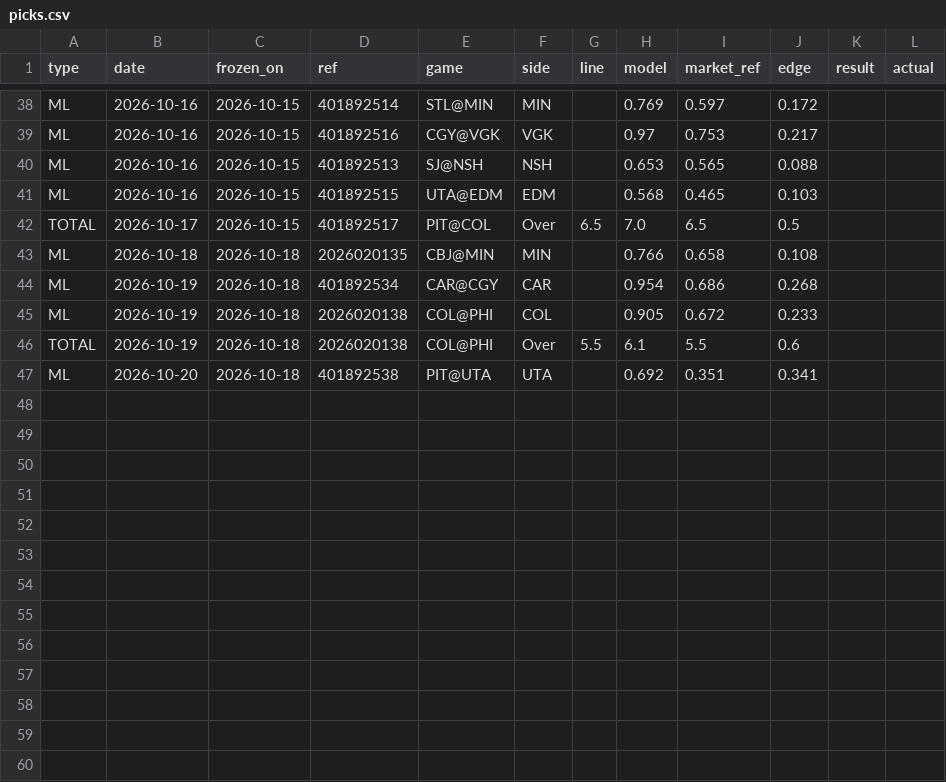
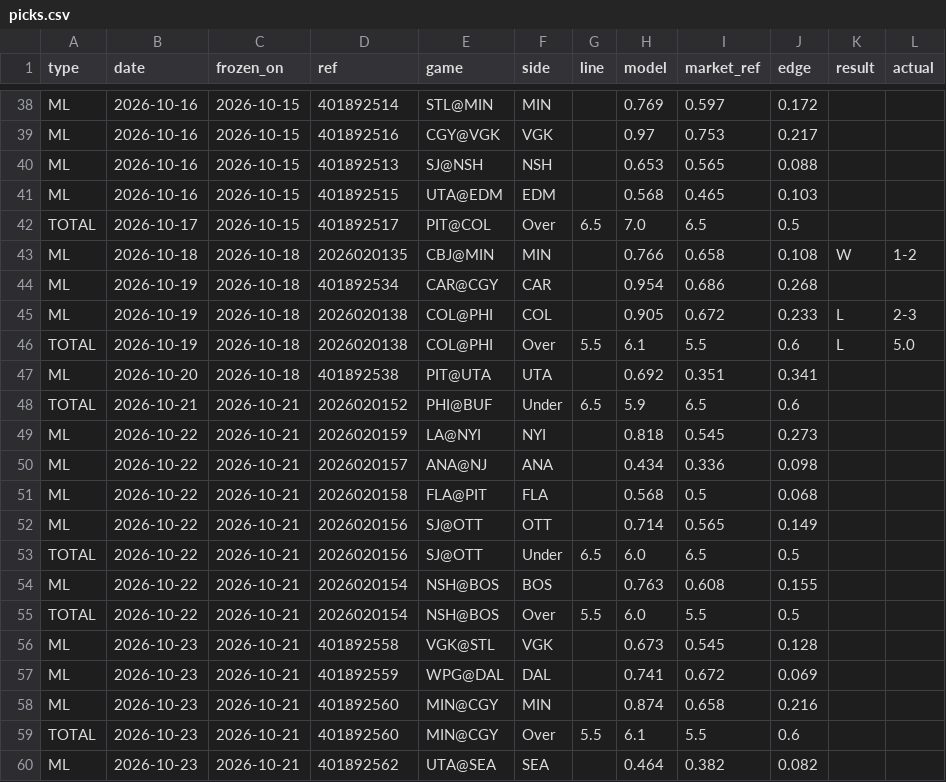
Before and after one commit to 3GO-47/rainman, a CSV file: data/sports/nhl/processed/picks.csv, drawn as a sheet; only a part is shown, gaps mark what is left out.

```diff
--- a/data/sports/nhl/processed/picks.csv
+++ b/data/sports/nhl/processed/picks.csv
@@ -42,6 +42,19 @@ ML,2026-10-16,2026-10-15,401892515,UTA@EDM,EDM,,0.568,0.465,0.103,,
 TOTAL,2026-10-17,2026-10-15,401892517,PIT@COL,Over,6.5,7.0,6.5,0.5,,
-ML,2026-10-18,2026-10-18,2026020135,CBJ@MIN,MIN,,0.766,0.658,0.108,,
+ML,2026-10-18,2026-10-18,2026020135,CBJ@MIN,MIN,,0.766,0.658,0.108,W,1-2
 ML,2026-10-19,2026-10-18,401892534,CAR@CGY,CAR,,0.954,0.686,0.268,,
-ML,2026-10-19,2026-10-18,2026020138,COL@PHI,COL,,0.905,0.672,0.233,,
-TOTAL,2026-10-19,2026-10-18,2026020138,COL@PHI,Over,5.5,6.1,5.5,0.6,,
+ML,2026-10-19,2026-10-18,2026020138,COL@PHI,COL,,0.905,0.672,0.233,L,2-3
+TOTAL,2026-10-19,2026-10-18,2026020138,COL@PHI,Over,5.5,6.1,5.5,0.6,L,5.0
 ML,2026-10-20,2026-10-18,401892538,PIT@UTA,UTA,,0.692,0.351,0.341,,
+TOTAL,2026-10-21,2026-10-21,2026020152,PHI@BUF,Under,6.5,5.9,6.5,0.6,,
+ML,2026-10-22,2026-10-21,2026020159,LA@NYI,NYI,,0.818,0.545,0.273,,
+ML,2026-10-22,2026-10-21,2026020157,ANA@NJ,ANA,,0.434,0.336,0.098,,
+ML,2026-10-22,2026-10-21,2026020158,FLA@PIT,FLA,,0.568,0.5,0.068,,
+ML,2026-10-22,2026-10-21,2026020156,SJ@OTT,OTT,,0.714,0.565,0.149,,
+TOTAL,2026-10-22,2026-10-21,2026020156,SJ@OTT,Under,6.5,6.0,6.5,0.5,,
+ML,2026-10-22,2026-10-21,2026020154,NSH@BOS,BOS,,0.763,0.608,0.155,,
+TOTAL,2026-10-22,2026-10-21,2026020154,NSH@BOS,Over,5.5,6.0,5.5,0.5,,
+ML,2026-10-23,2026-10-21,401892558,VGK@STL,VGK,,0.673,0.545,0.128,,
+ML,2026-10-23,2026-10-21,401892559,WPG@DAL,DAL,,0.741,0.672,0.069,,
+ML,2026-10-23,2026-10-21,401892560,MIN@CGY,MIN,,0.874,0.658,0.216,,
+TOTAL,2026-10-23,2026-10-21,401892560,MIN@CGY,Over,5.5,6.1,5.5,0.6,,
+ML,2026-10-23,2026-10-21,401892562,UTA@SEA,SEA,,0.464,0.382,0.082,,
```
Also changed, not shown: data/processed/injuries_current.csv, data/sports/nba/processed/dvp.csv, 53 other files.
